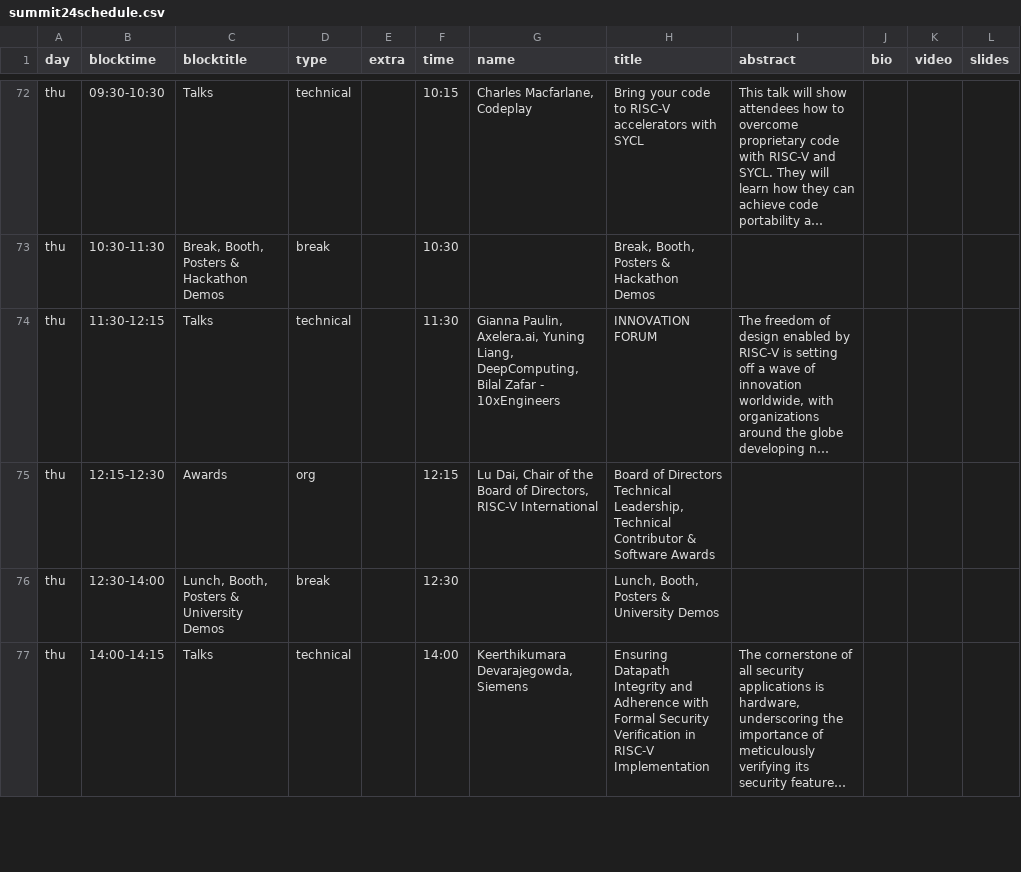
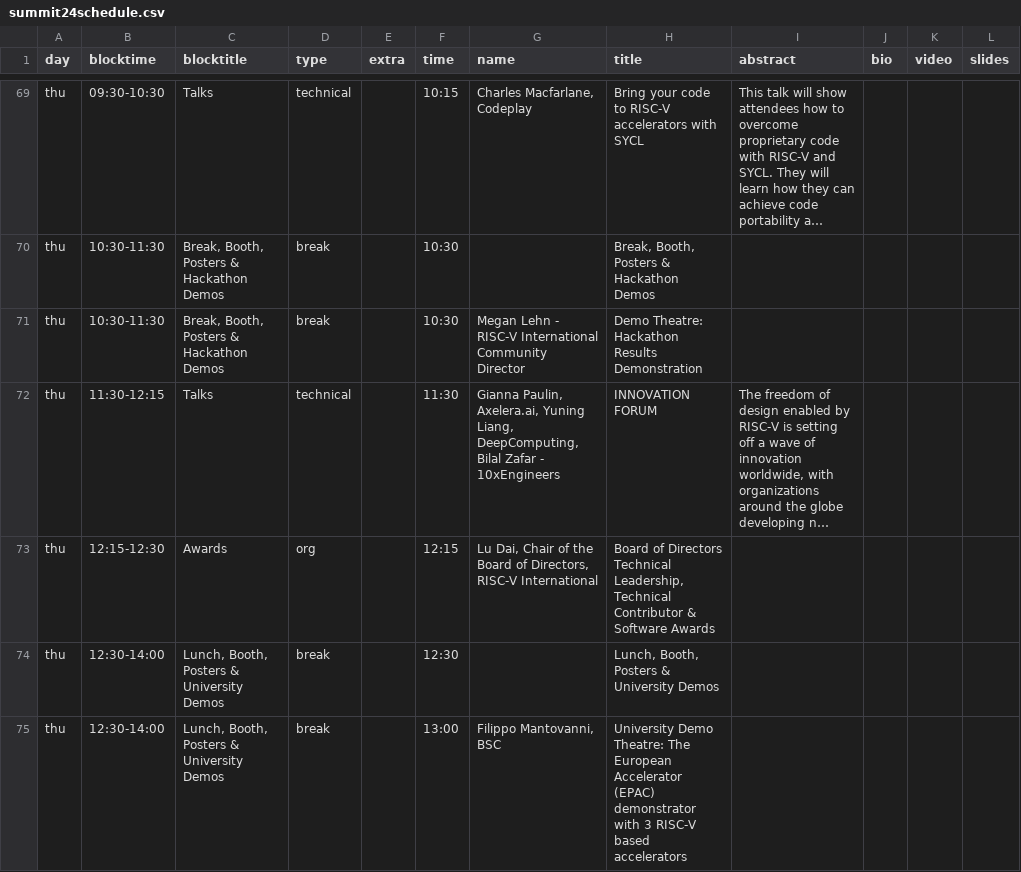
Before and after one commit to riscv-europe/summit-website-development, a CSV file: _data/summit24schedule.csv, drawn as a sheet; only a part is shown, gaps mark what is left out; the shorter side is filled out with more unchanged rows; long unchanged cells end in …; the diff covers the shown part only; the diff names each change by its address in the sheet, - before the commit and + after, or states it on an @@ line.

Commit message:
Update summit24schedule.csv
Added University Demos to program

```diff
--- a/_data/summit24schedule.csv
+++ b/_data/summit24schedule.csv
+row 71: thu | 10:30-11:30 | Break, Booth, Posters & Hackathon Demos | break |  | 10:30 | Megan Lehn - RISC-V International Community Director | Demo Theatre: Hackathon Results Demonstration
+row 75: thu | 12:30-14:00 | Lunch, Booth, Posters & University Demos | break |  | 13:00 | Filippo Mantovanni, BSC | University Demo Theatre: The European Accelerator (EPAC) demonstrator with 3 RISC-V based accelerators
```
Also changed, not shown: 8 added rows and 3 removed rows elsewhere in this file.
